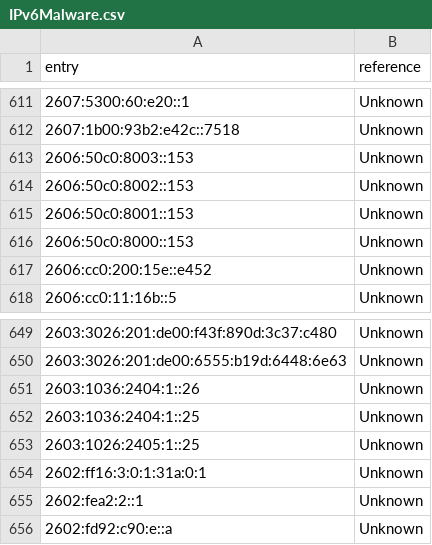
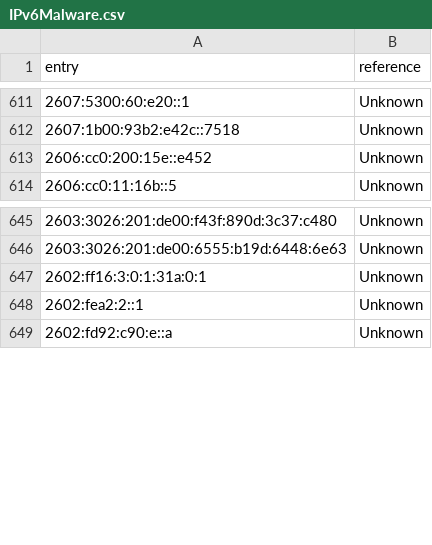
Before and after one commit to HydraDragonAntivirus/HydraDragonAntivirus, a CSV file: hydradragon/website/IPv6Malware.csv, drawn as a sheet; only a part is shown, gaps mark what is left out.

```diff
--- a/hydradragon/website/IPv6Malware.csv
+++ b/hydradragon/website/IPv6Malware.csv
@@ -612,6 +612,2 @@ entry,reference
 2607:1b00:93b2:e42c::7518,Unknown
-2606:50c0:8003::153,Unknown
-2606:50c0:8002::153,Unknown
-2606:50c0:8001::153,Unknown
-2606:50c0:8000::153,Unknown
 2606:cc0:200:15e::e452,Unknown
@@ -650,5 +646,2 @@ entry,reference
 2603:3026:201:de00:6555:b19d:6448:6e63,Unknown
-2603:1036:2404:1::26,Unknown
-2603:1036:2404:1::25,Unknown
-2603:1026:2405:1::25,Unknown
 2602:ff16:3:0:1:31a:0:1,Unknown
```
Also changed, not shown: hydradragon/website/WhiteListIPv6.csv, 19 other files.
